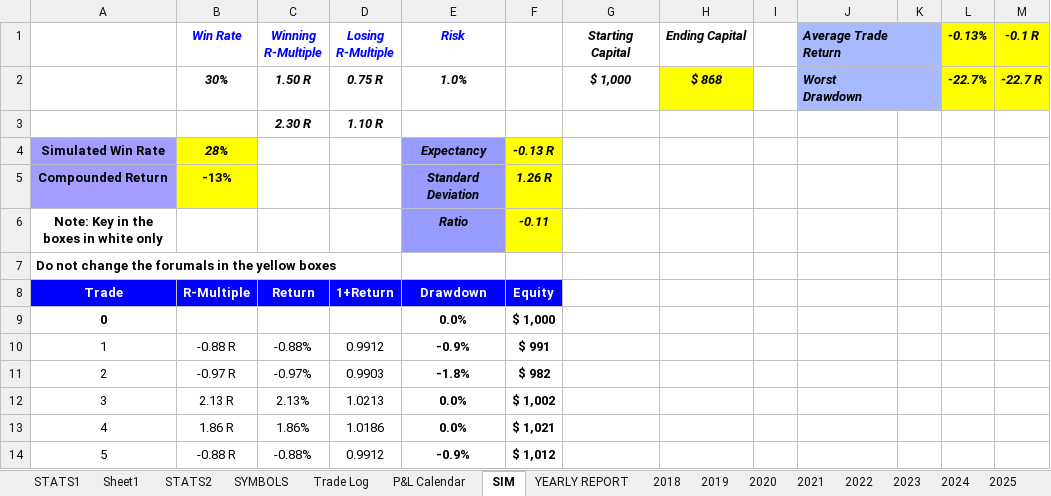
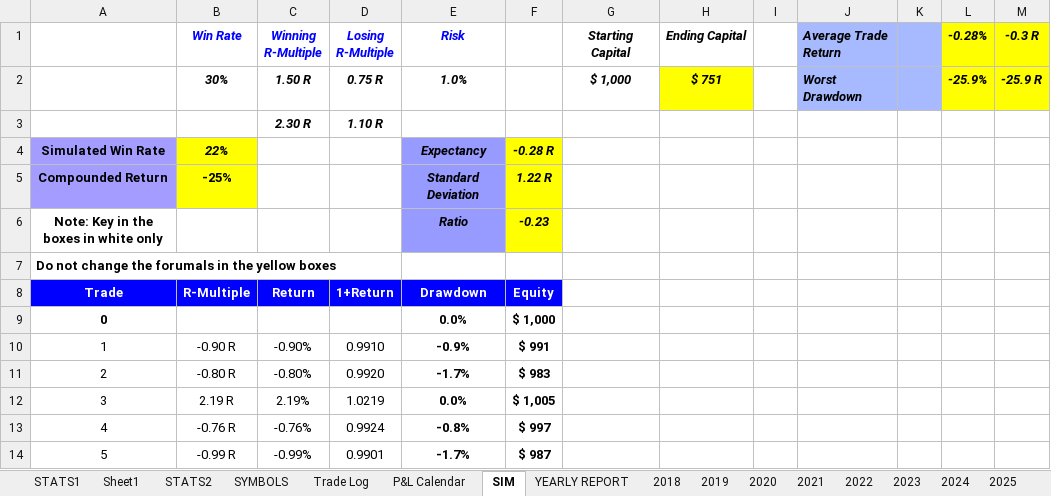
Before and after one commit to alexpsym/CODEX, an Excel workbook: journal/Trading Journal.xlsx, sheet SIM, drawn as a sheet; only a part is shown; values as stored, in another font and other column widths than the file's, no borders; charts and pictures and conditional formats not drawn; the diff covers the shown part only; the diff names each change by its address in the sheet, - before the commit and + after, or states it on an @@ line.

Commit message:
Update trading journal state

```diff
--- a/journal/Trading Journal.xlsx (sheet SIM)
+++ b/journal/Trading Journal.xlsx (sheet SIM)
-L1: -0.13%
+L1: -0.28%
-M1: -0.1 R
+M1: -0.3 R
-H2 (Ending Capital): $ 868
+H2 (Ending Capital): $ 751
-L2 (-0.28%): -22.7%
+L2 (-0.28%): -25.9%
-M2 (-0.3 R): -22.7 R
+M2 (-0.3 R): -25.9 R
-B4 (Win Rate): 28%
+B4 (Win Rate): 22%
-F4: -0.13 R
+F4: -0.28 R
-B5 (Win Rate): -13%
+B5 (Win Rate): -25%
-F5: 1.26 R
+F5: 1.22 R
-F6: -0.11
+F6: -0.23
-B10 (Win Rate): -0.88 R
+B10 (Win Rate): -0.90 R
-C10 (Winning R-Multiple): -0.88%
+C10 (Winning R-Multiple): -0.90%
-D10 (Losing R-Multiple): 0.9912
+D10 (Losing R-Multiple): 0.9910
-B11 (Win Rate): -0.97 R
+B11 (Win Rate): -0.80 R
-C11 (Winning R-Multiple): -0.97%
+C11 (Winning R-Multiple): -0.80%
-D11 (Losing R-Multiple): 0.9903
+D11 (Losing R-Multiple): 0.9920
-E11 (Risk): -1.8%
+E11 (Risk): -1.7%
-F11: $ 982
+F11: $ 983
-B12 (Win Rate): 2.13 R
+B12 (Win Rate): 2.19 R
-C12 (Winning R-Multiple): 2.13%
+C12 (Winning R-Multiple): 2.19%
-D12 (Losing R-Multiple): 1.0213
+D12 (Losing R-Multiple): 1.0219
-F12: $ 1,002
+F12: $ 1,005
-B13 (Win Rate): 1.86 R
+B13 (Win Rate): -0.76 R
-C13 (Winning R-Multiple): 1.86%
+C13 (Winning R-Multiple): -0.76%
-D13 (Losing R-Multiple): 1.0186
+D13 (Losing R-Multiple): 0.9924
-E13 (Risk): 0.0%
+E13 (Risk): -0.8%
-F13: $ 1,021
+F13: $ 997
-B14 (Win Rate): -0.88 R
+B14 (Win Rate): -0.99 R
-C14 (Winning R-Multiple): -0.88%
+C14 (Winning R-Multiple): -0.99%
-D14 (Losing R-Multiple): 0.9912
+D14 (Losing R-Multiple): 0.9901
-E14 (Risk): -0.9%
+E14 (Risk): -1.7%
-F14: $ 1,012
+F14: $ 987
```
Also changed, not shown: 472 edited cells elsewhere in this sheet, charts or pictures.
